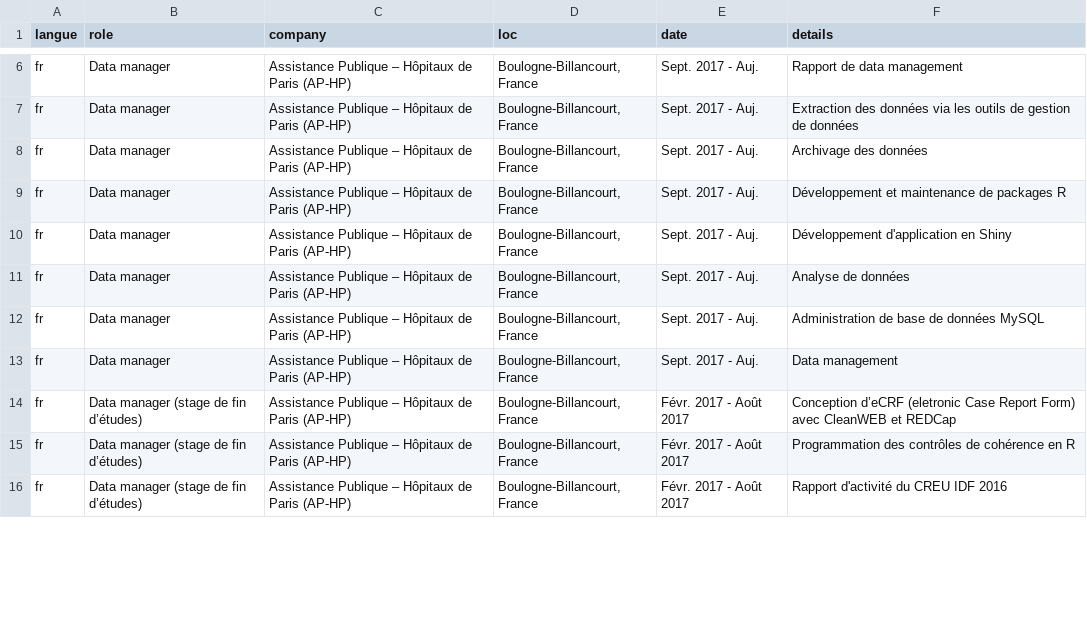
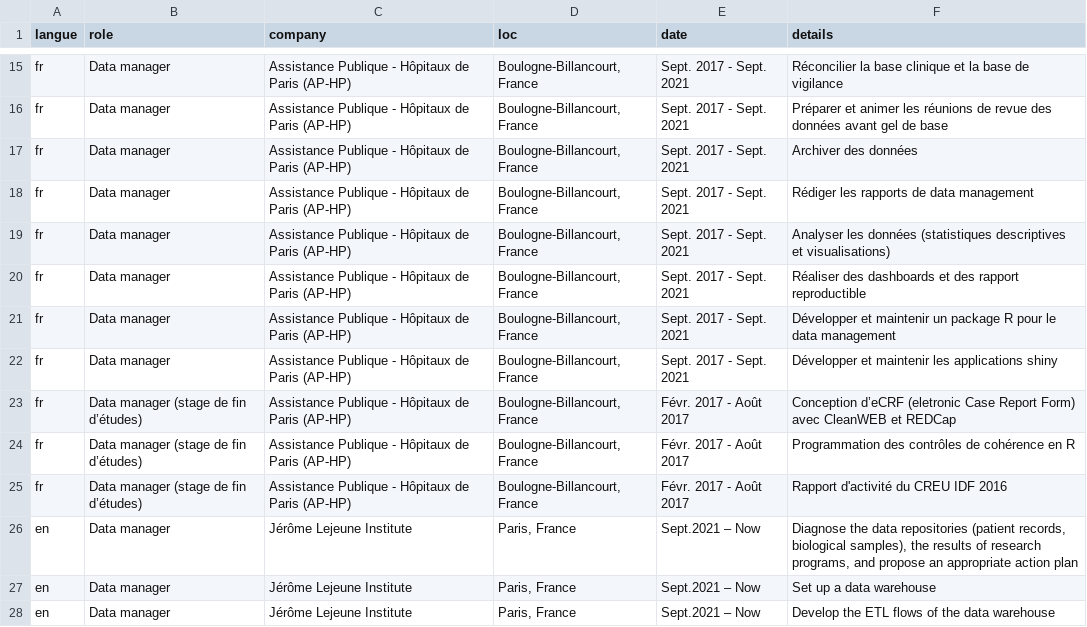
Before and after one commit to ngsanogo/CV, a CSV file: data/professional_experience.csv, drawn as a sheet; only a part is shown, gaps mark what is left out; addresses are those after the commit; the diff covers the shown part only; the diff names each change by its address in the sheet, - before the commit and + after, or states it on an @@ line.

```diff
--- a/data/professional_experience.csv
+++ b/data/professional_experience.csv
-C15:C25 (company): Assistance Publique – Hôpitaux de…
+C15:C25 (company): Assistance Publique - Hôpitaux de…
-E15:E22 (date): Sept. 2017 - Auj.
+E15:E22 (date): Sept. 2017 - Sept. 2021
-F15 (details): Rapport de data management
+F15 (details): Réconcilier la base clinique et la base de vigilance
-F16 (details): Extraction des données via les outils de gestion de données
+F16 (details): Préparer et animer les réunions de revue des données avant gel de base
-F17 (details): Archivage des données
+F17 (details): Archiver des données
-F18 (details): Développement et maintenance de packages R
+F18 (details): Rédiger les rapports de data management
-F19 (details): Développement d'application en Shiny
+F19 (details): Analyser les données (statistiques descriptives et visualisations)
-F20 (details): Analyse de données
+F20 (details): Réaliser des dashboards et des rapport reproductible
-F21 (details): Administration de base de données MySQL
+F21 (details): Développer et maintenir un package R pour le data management
-F22 (details): Data management
+F22 (details): Développer et maintenir les applications shiny
+row 26: en | Data manager | Jérôme Lejeune Institute | Paris, France | Sept.2021 – Now | Diagnose the data repositories (patient records, biological samples), the results of research programs, and propose an appropriate action plan
+row 27: en | Data manager | Jérôme Lejeune Institute | Paris, France | Sept.2021 – Now | Set up a data warehouse
+row 28: en | Data manager | Jérôme Lejeune Institute | Paris, France | Sept.2021 – Now | Develop the ETL flows of the data warehouse
```
Also changed, not shown: 15 added rows and 40 edited cells elsewhere in this file, data/skills.csv, 2 other files.
